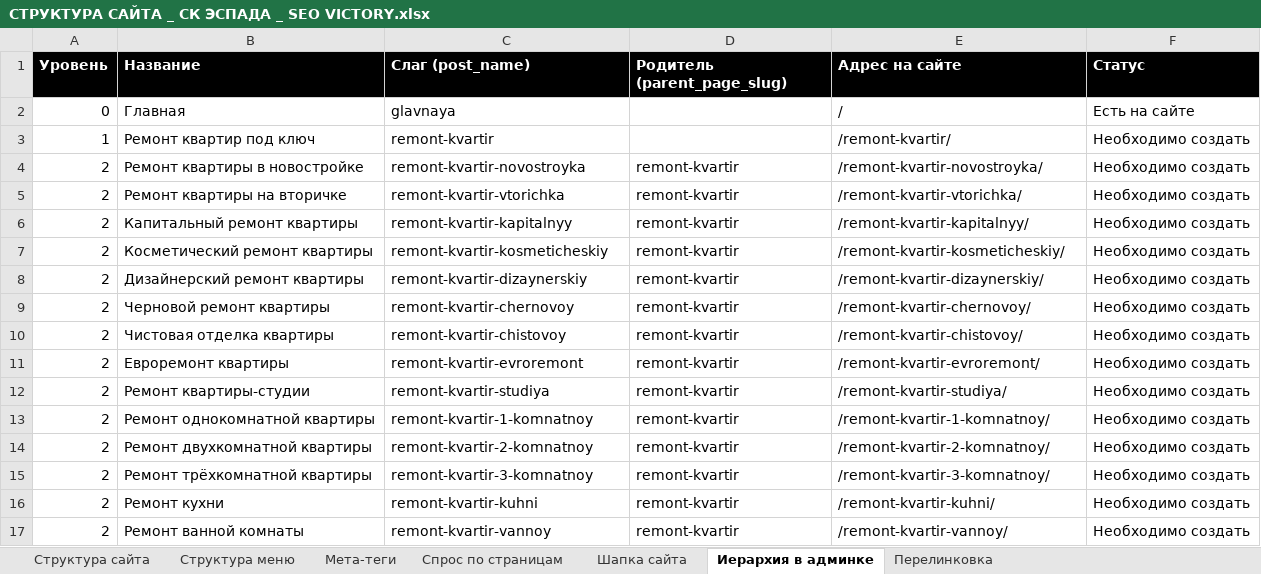
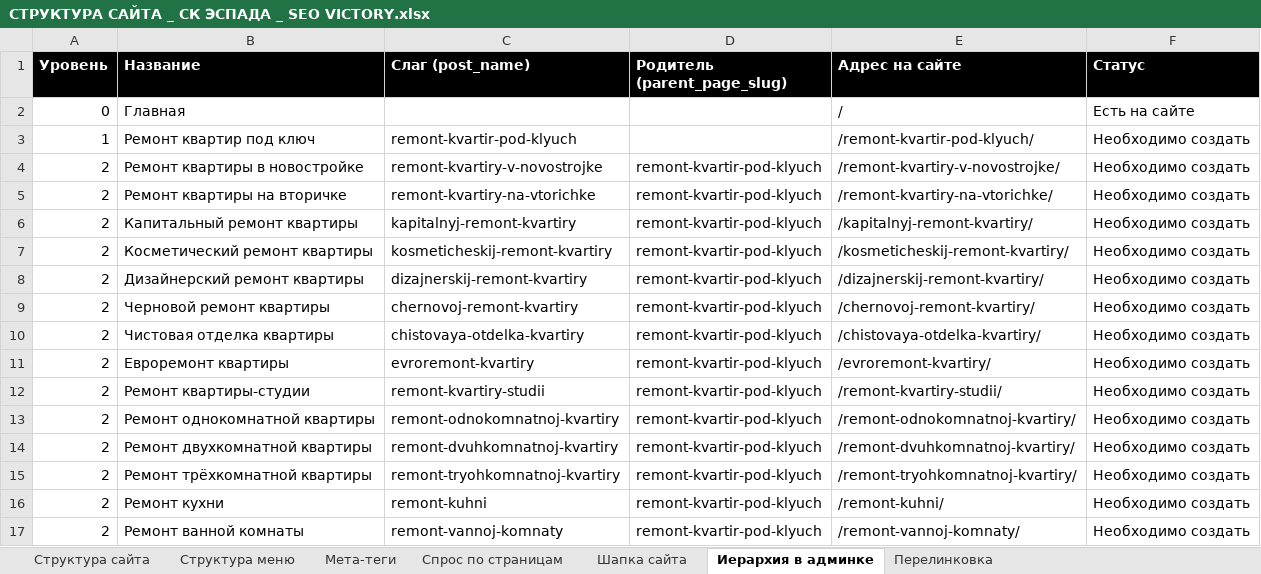
Before and after one commit to Vitamin1zer/sk-espada, an Excel workbook: other/Семантика и структура/СТРУКТУРА САЙТА _ СК ЭСПАДА _ SEO VICTORY.xlsx, sheet Иерархия в админке, drawn as a sheet; only a part is shown; values as stored, in another font and other column widths than the file's, no borders; the diff covers the shown part only; the diff names each change by its address in the sheet, - before the commit and + after, or states it on an @@ line.

```diff
--- a/other/Семантика и структура/СТРУКТУРА САЙТА _ СК ЭСПАДА _ SEO VICTORY.xlsx (sheet Иерархия в админке)
+++ b/other/Семантика и структура/СТРУКТУРА САЙТА _ СК ЭСПАДА _ SEO VICTORY.xlsx (sheet Иерархия в админке)
-C2 (Слаг (post_name)): glavnaya
+C2 (Слаг (post_name)): (empty)
-C3 (Слаг (post_name)): remont-kvartir
+C3 (Слаг (post_name)): remont-kvartir-pod-klyuch
-E3 (Адрес на сайте): /remont-kvartir/
+E3 (Адрес на сайте): /remont-kvartir-pod-klyuch/
-C4 (Слаг (post_name)): remont-kvartir-novostroyka
+C4 (Слаг (post_name)): remont-kvartiry-v-novostrojke
-D4:D17 (Родитель (parent_page_slug)): remont-kvartir
+D4:D17 (Родитель (parent_page_slug)): remont-kvartir-pod-klyuch
-E4 (Адрес на сайте): /remont-kvartir-novostroyka/
+E4 (Адрес на сайте): /remont-kvartiry-v-novostrojke/
-C5 (Слаг (post_name)): remont-kvartir-vtorichka
+C5 (Слаг (post_name)): remont-kvartiry-na-vtorichke
-E5 (Адрес на сайте): /remont-kvartir-vtorichka/
+E5 (Адрес на сайте): /remont-kvartiry-na-vtorichke/
-C6 (Слаг (post_name)): remont-kvartir-kapitalnyy
+C6 (Слаг (post_name)): kapitalnyj-remont-kvartiry
-E6 (Адрес на сайте): /remont-kvartir-kapitalnyy/
+E6 (Адрес на сайте): /kapitalnyj-remont-kvartiry/
-C7 (Слаг (post_name)): remont-kvartir-kosmeticheskiy
+C7 (Слаг (post_name)): kosmeticheskij-remont-kvartiry
-E7 (Адрес на сайте): /remont-kvartir-kosmeticheskiy/
+E7 (Адрес на сайте): /kosmeticheskij-remont-kvartiry/
-C8 (Слаг (post_name)): remont-kvartir-dizaynerskiy
+C8 (Слаг (post_name)): dizajnerskij-remont-kvartiry
-E8 (Адрес на сайте): /remont-kvartir-dizaynerskiy/
+E8 (Адрес на сайте): /dizajnerskij-remont-kvartiry/
-C9 (Слаг (post_name)): remont-kvartir-chernovoy
+C9 (Слаг (post_name)): chernovoj-remont-kvartiry
-E9 (Адрес на сайте): /remont-kvartir-chernovoy/
+E9 (Адрес на сайте): /chernovoj-remont-kvartiry/
-C10 (Слаг (post_name)): remont-kvartir-chistovoy
+C10 (Слаг (post_name)): chistovaya-otdelka-kvartiry
-E10 (Адрес на сайте): /remont-kvartir-chistovoy/
+E10 (Адрес на сайте): /chistovaya-otdelka-kvartiry/
-C11 (Слаг (post_name)): remont-kvartir-evroremont
+C11 (Слаг (post_name)): evroremont-kvartiry
-E11 (Адрес на сайте): /remont-kvartir-evroremont/
+E11 (Адрес на сайте): /evroremont-kvartiry/
-C12 (Слаг (post_name)): remont-kvartir-studiya
+C12 (Слаг (post_name)): remont-kvartiry-studii
-E12 (Адрес на сайте): /remont-kvartir-studiya/
+E12 (Адрес на сайте): /remont-kvartiry-studii/
-C13 (Слаг (post_name)): remont-kvartir-1-komnatnoy
+C13 (Слаг (post_name)): remont-odnokomnatnoj-kvartiry
-E13 (Адрес на сайте): /remont-kvartir-1-komnatnoy/
+E13 (Адрес на сайте): /remont-odnokomnatnoj-kvartiry/
-C14 (Слаг (post_name)): remont-kvartir-2-komnatnoy
+C14 (Слаг (post_name)): remont-dvuhkomnatnoj-kvartiry
-E14 (Адрес на сайте): /remont-kvartir-2-komnatnoy/
+E14 (Адрес на сайте): /remont-dvuhkomnatnoj-kvartiry/
-C15 (Слаг (post_name)): remont-kvartir-3-komnatnoy
+C15 (Слаг (post_name)): remont-tryohkomnatnoj-kvartiry
-E15 (Адрес на сайте): /remont-kvartir-3-komnatnoy/
+E15 (Адрес на сайте): /remont-tryohkomnatnoj-kvartiry/
-C16 (Слаг (post_name)): remont-kvartir-kuhni
+C16 (Слаг (post_name)): remont-kuhni
-E16 (Адрес на сайте): /remont-kvartir-kuhni/
+E16 (Адрес на сайте): /remont-kuhni/
-C17 (Слаг (post_name)): remont-kvartir-vannoy
+C17 (Слаг (post_name)): remont-vannoj-komnaty
-E17 (Адрес на сайте): /remont-kvartir-vannoy/
+E17 (Адрес на сайте): /remont-vannoj-komnaty/
```
Also changed, not shown: 131 edited cells elsewhere in this sheet, sheet Перелинковка, sheet Шапка сайта, sheet Спрос по страницам, sheet Структура меню, sheet Структура сайта, sheet Мета-теги, other/Семантика и структура/СЕМАНТИЧЕСКОЕ ЯДРО _ СК ЭСПАДА _ SEO VICTORY.xlsx, 23 other files.
